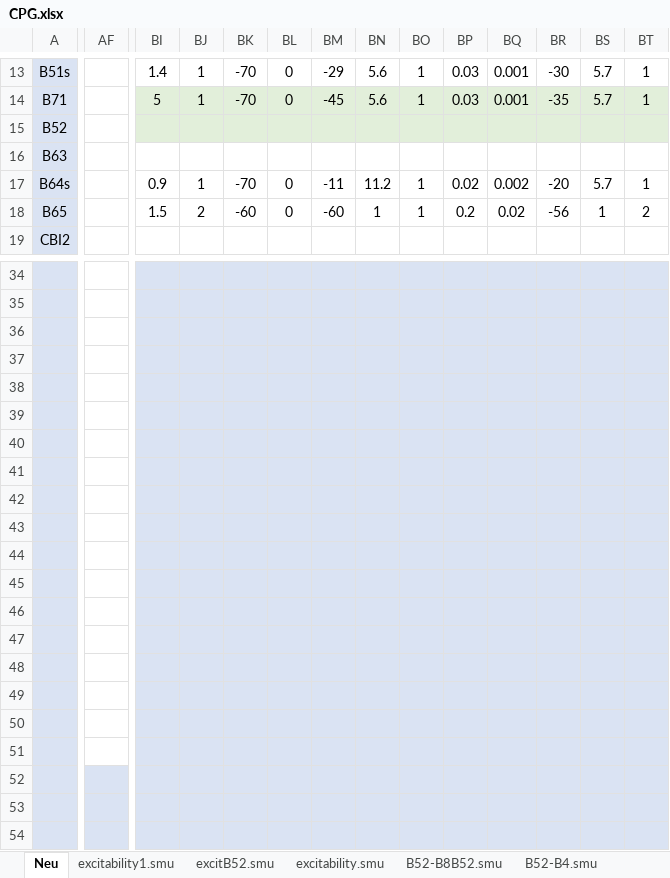
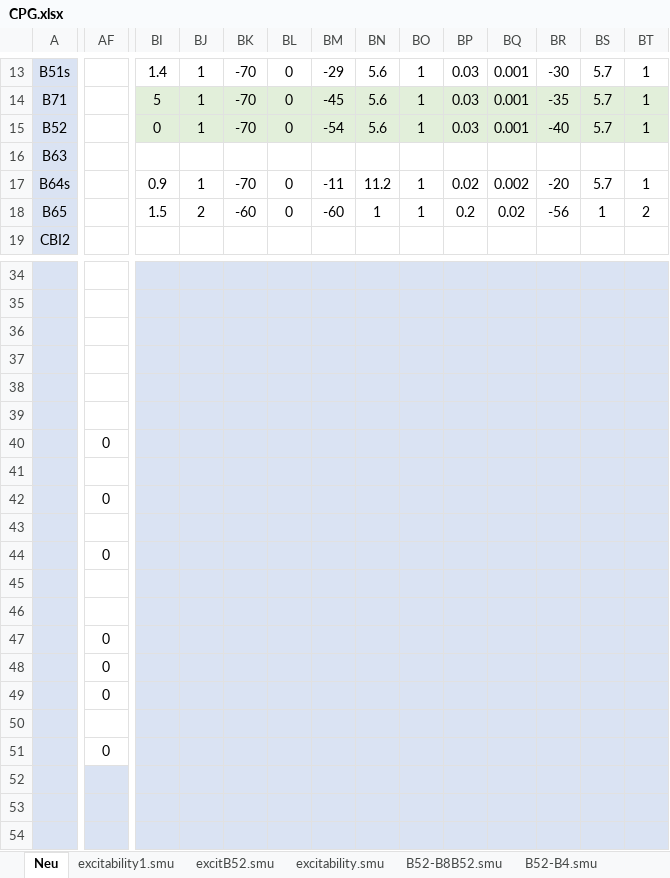
Before and after one commit to CWRUChielLab/neuronpyxl, an Excel workbook: Excel_files/CPG.xlsx, sheet Neu, drawn as a sheet; only a part is shown, gaps mark what is left out; values as stored, in another font and other column widths than the file's, no borders; conditional formats not drawn; the diff covers the shown part only; the diff names each change by its address in the sheet, - before the commit and + after, or states it on an @@ line.

```diff
--- a/Excel_files/CPG.xlsx (sheet Neu)
+++ b/Excel_files/CPG.xlsx (sheet Neu)
-BI15: (empty)
+BI15: 0
-BJ15: (empty)
+BJ15: 1
-BK15: (empty)
+BK15: -70
-BL15: (empty)
+BL15: 0
-BM15: (empty)
+BM15: -54
-BN15: (empty)
+BN15: 5.6
-BO15: (empty)
+BO15: 1
-BP15: (empty)
+BP15: 0.03
-BQ15: (empty)
+BQ15: 0.001
-BR15: (empty)
+BR15: -40
-BS15: (empty)
+BS15: 5.7
-BT15: (empty)
+BT15: 1
-AF40: (empty)
+AF40: 0
-AF42: (empty)
+AF42: 0
-AF44: (empty)
+AF44: 0
-AF47:AF49: (empty)
+AF47:AF49: 0
-AF51: (empty)
+AF51: 0
```
Also changed, not shown: 54 edited cells elsewhere in this sheet, sheet B64a-B3B6B9.smu, sheet cs_g, sheet es, other sheet tabs, 10 other files.
